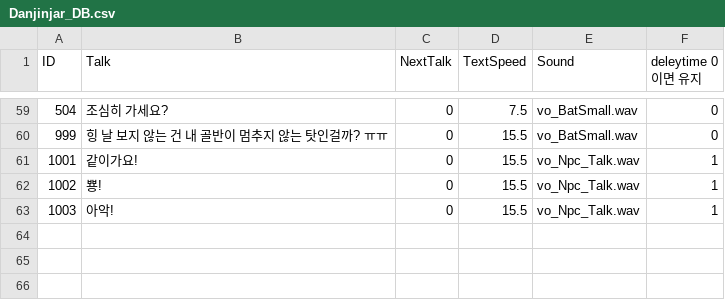
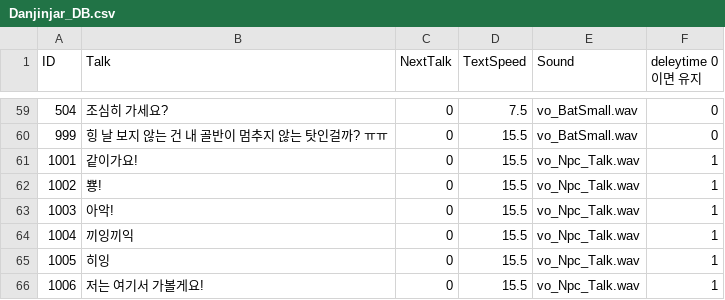
Before and after one commit to yejiv/Khazan, a CSV file: Client/Bin/Data/DB/Danjinjar_DB.csv, drawn as a sheet; only a part is shown, gaps mark what is left out; the diff names each change by its address in the sheet, - before the commit and + after, or states it on an @@ line.

```diff
--- a/Client/Bin/Data/DB/Danjinjar_DB.csv
+++ b/Client/Bin/Data/DB/Danjinjar_DB.csv
+row 64: 1004 | 끼잉끼익 | 0 | 15.5 | vo_Npc_Talk.wav | 1
+row 65: 1005 | 히잉 | 0 | 15.5 | vo_Npc_Talk.wav | 1
+row 66: 1006 | 저는 여기서 가볼게요! | 0 | 15.5 | vo_Npc_Talk.wav | 1
```
Also changed, not shown: Client/Bin/Data/DB/EquipItem_DB.csv, Client/Bin/Data/DB/Item_DB.csv, 34 other files.
